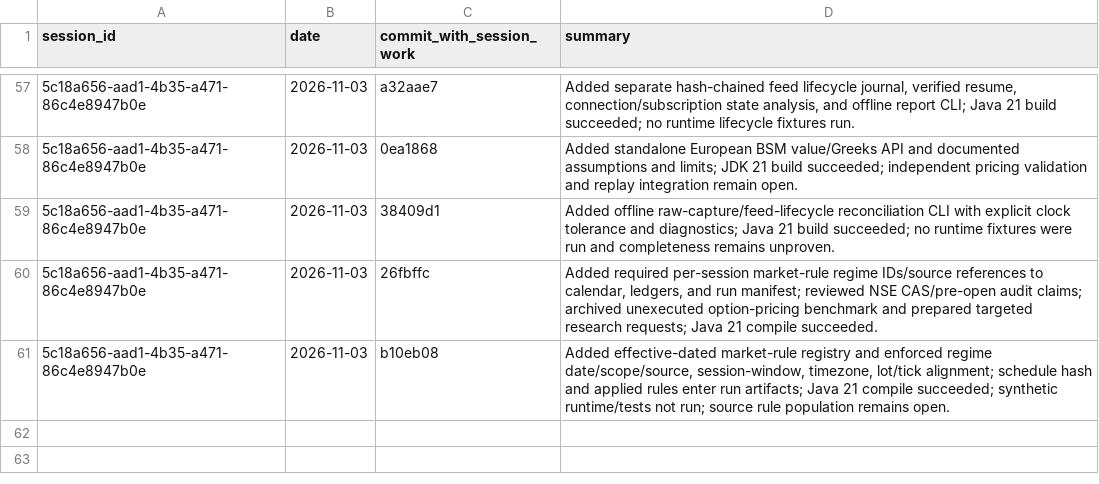
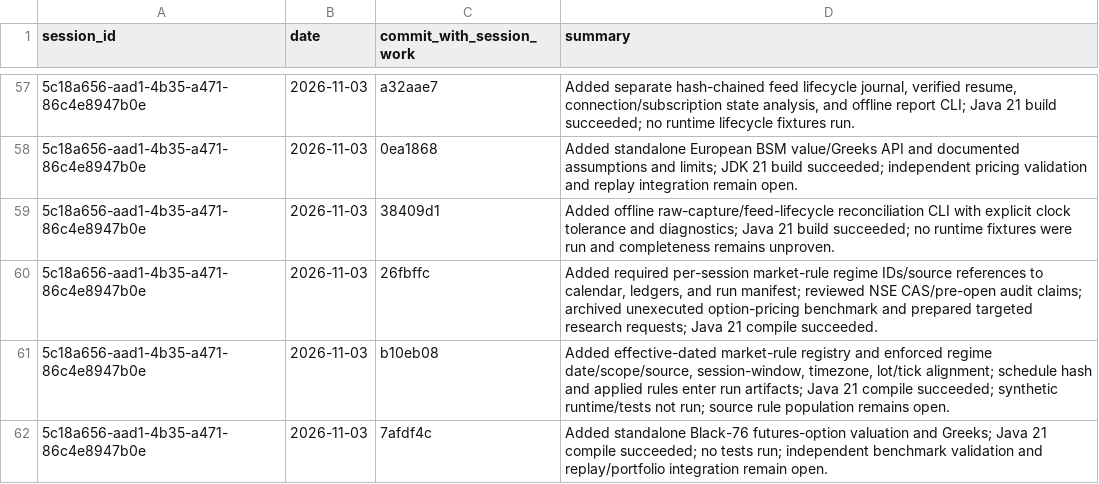
Before and after one commit to Mscient/Intra, a CSV file: research/SESSION_INDEX.csv, drawn as a sheet; only a part is shown, gaps mark what is left out; the diff names each change by its address in the sheet, - before the commit and + after, or states it on an @@ line.

Commit message:
Record Black-76 implementation session

```diff
--- a/research/SESSION_INDEX.csv
+++ b/research/SESSION_INDEX.csv
+row 62: 5c18a656-aad1-4b35-a471-86c4e8947b0e | 2026-11-03 | 7afdf4c | Added standalone Black-76 futures-option valuation and Greeks; Java 21 compile succeeded; no tests run; independent benchmark validation and replay/portfolio integration remain open.
```
